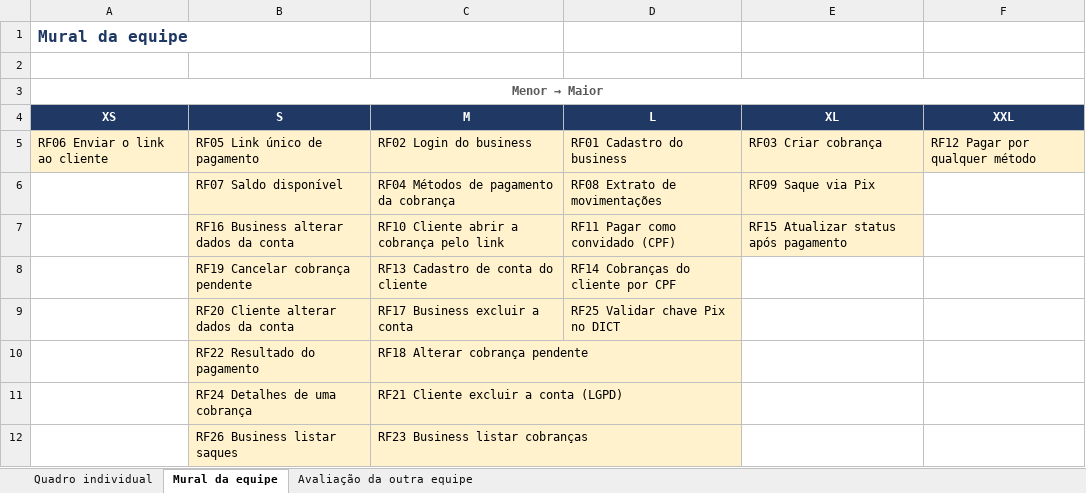
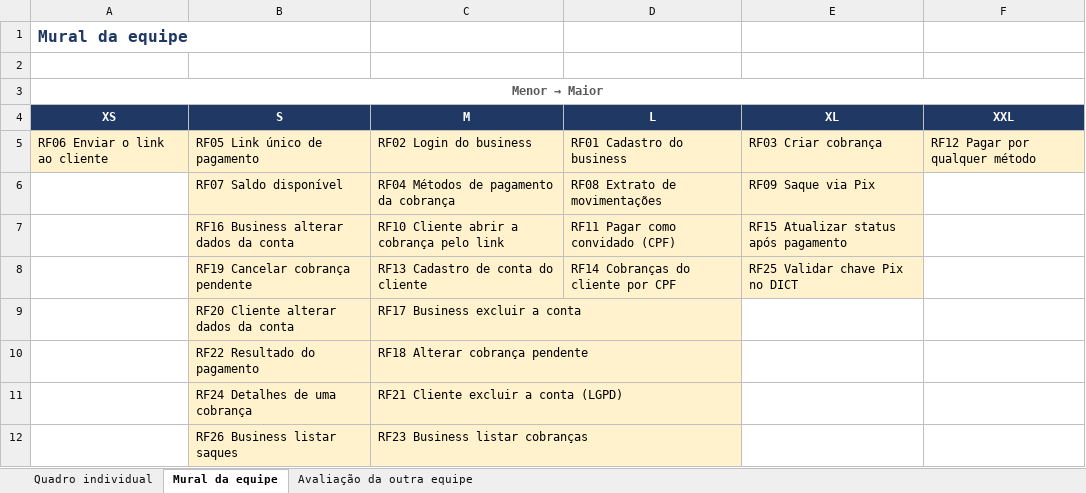
Before and after one commit to DuduLourenco/pucpr-dors-mapps-multipag, an Excel workbook: docs/Affinity_Estimation_MultiPag.xlsx, sheet Mural da equipe, drawn as a sheet; values as stored, in another font and other column widths than the file's, no borders; the diff names each change by its address in the sheet, - before the commit and + after, or states it on an @@ line.

```diff
--- a/docs/Affinity_Estimation_MultiPag.xlsx (sheet Mural da equipe)
+++ b/docs/Affinity_Estimation_MultiPag.xlsx (sheet Mural da equipe)
-E8 (XL): (empty)
+E8 (XL): RF25 Validar chave Pix no DICT
-E8 fill: none
+E8 fill: #FFF2CC
-D9 (L): RF25 Validar chave Pix no DICT
+D9 (L): (empty)
-D9 fill: #FFF2CC
+D9 fill: none
```
Also changed, not shown: sheet Avaliação da outra equipe.
